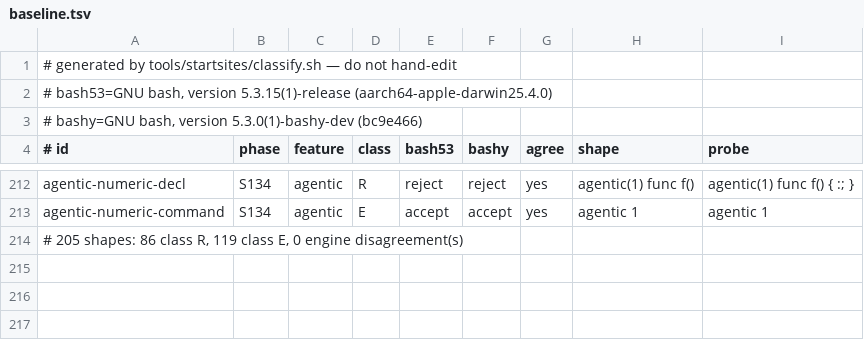
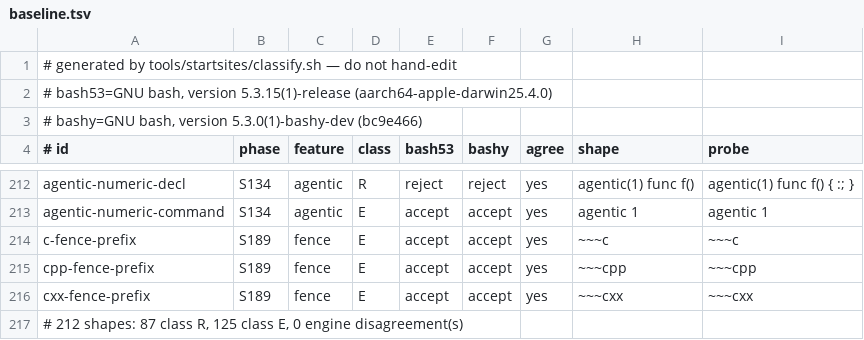
Before and after one commit to bashsharp/bashsharp-tests, a TSV file: tools/startsites/baseline.tsv, drawn as a sheet; only a part is shown, gaps mark what is left out.

Commit message:
test: gate Bash++ C and C++ source fences
Sprint: #189
Story: #85
Story-ID: 57407fdf105c

```diff
--- a/tools/startsites/baseline.tsv
+++ b/tools/startsites/baseline.tsv
@@ -213,2 +213,5 @@ agentic-numeric-decl	S134	agentic	R	reject	reject	yes	agentic(1) func f()	agenti
 agentic-numeric-command	S134	agentic	E	accept	accept	yes	agentic 1	agentic 1
-# 205 shapes: 86 class R, 119 class E, 0 engine disagreement(s)
+c-fence-prefix	S189	fence	E	accept	accept	yes	~~~c	~~~c
+cpp-fence-prefix	S189	fence	E	accept	accept	yes	~~~cpp	~~~cpp
+cxx-fence-prefix	S189	fence	E	accept	accept	yes	~~~cxx	~~~cxx
+# 212 shapes: 87 class R, 125 class E, 0 engine disagreement(s)
```
Also changed, not shown: tools/startsites/shapes.tsv, 2 other files.
